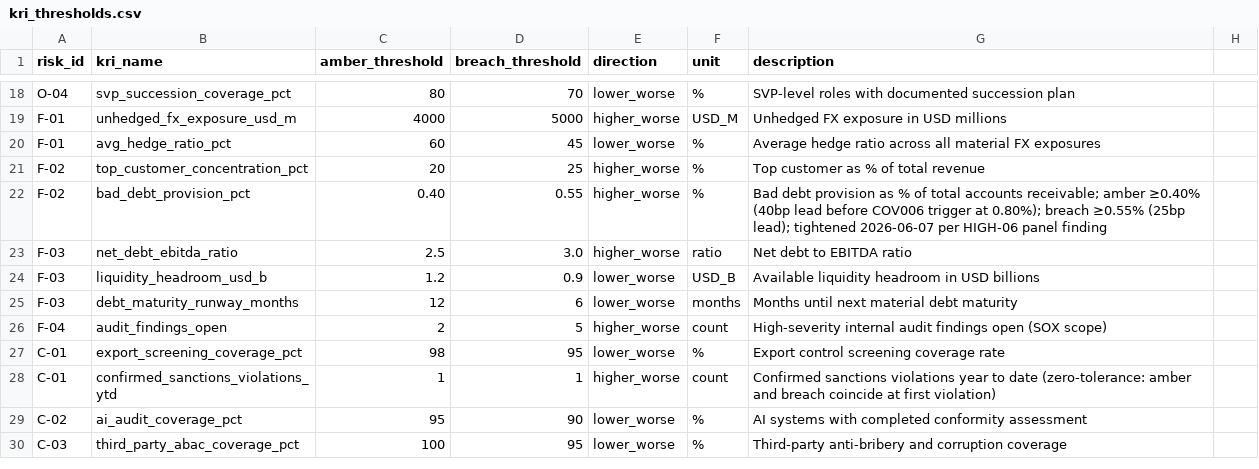
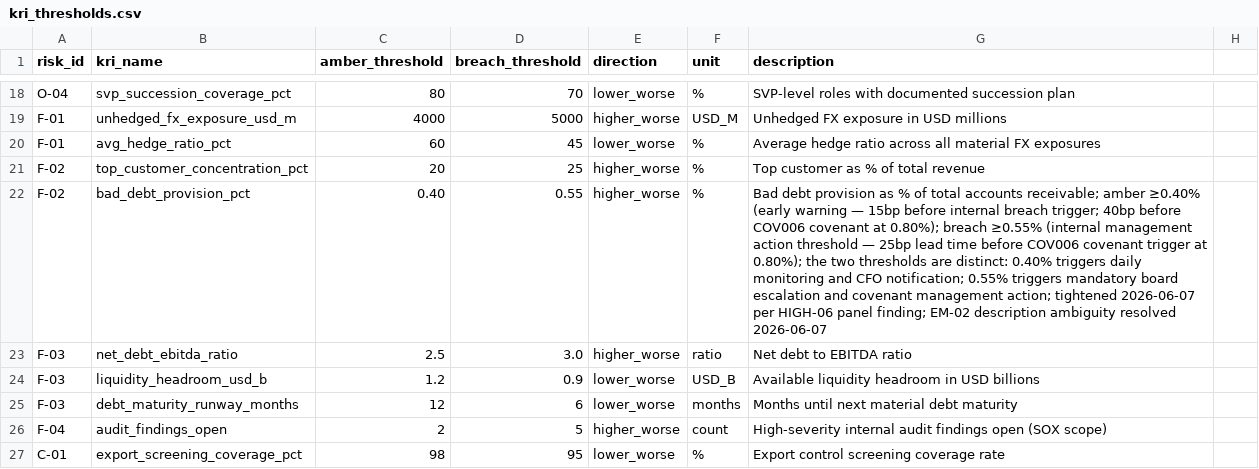
Before and after one commit to povo7777-cmyk/Risk-Intelligence-and-Resilience-Hub, a CSV file: data/kri_thresholds.csv, drawn as a sheet; only a part is shown, gaps mark what is left out; the shorter side is filled out with more unchanged rows.

Commit message:
fix: EM-02/EM-05/EM-06/CYBER-SC panel conditions — board narrative + KRI corrections
- EM-06: O-04 override 'senior traders' → '3 senior R&D engineers under hyperscaler recruitment'
- EM-05: C-02 ai_audit_coverage_pct agent narrative corrected from amber to BREACH (78% < 90% threshold)
- CYBER-SUPPLYCHAIN-OVERLAP: 2-day gap (MTTD11+MTTR18=29d vs Quanta 27d cover) documented
  in board_summary and board_summary_20260607.txt with mandatory CISO/COO escalation
- EM-02: bad_debt_provision_pct description disambiguated — 0.40% early warning vs
  0.55% mandatory board escalation are now explicitly described as distinct thresholds

```diff
--- a/data/kri_thresholds.csv
+++ b/data/kri_thresholds.csv
@@ -21,3 +21,3 @@ F-01,avg_hedge_ratio_pct,60,45,lower_worse,%,Average hedge ratio across all mate
 F-02,top_customer_concentration_pct,20,25,higher_worse,%,Top customer as % of total revenue
-F-02,bad_debt_provision_pct,0.40,0.55,higher_worse,%,Bad debt provision as % of total accounts receivable; amber ≥0.40% (40bp lead before COV006 trigger at 0.80%); breach ≥0.55% (25bp lead); tightened 2026-06-07 per HIGH-06 panel finding
+F-02,bad_debt_provision_pct,0.40,0.55,higher_worse,%,Bad debt provision as % of total accounts receivable; amber ≥0.40% (early warning — 15bp before internal breach trigger; 40bp before COV006 covenant at 0.80%); breach ≥0.55% (internal management action threshold — 25bp lead time before COV006 covenant trigger at 0.80%); the two thresholds are distinct: 0.40% triggers daily monitoring and CFO notification; 0.55% triggers mandatory board escalation and covenant management action; tightened 2026-06-07 per HIGH-06 panel finding; EM-02 description ambiguity resolved 2026-06-07
 F-03,net_debt_ebitda_ratio,2.5,3.0,higher_worse,ratio,Net debt to EBITDA ratio
```
